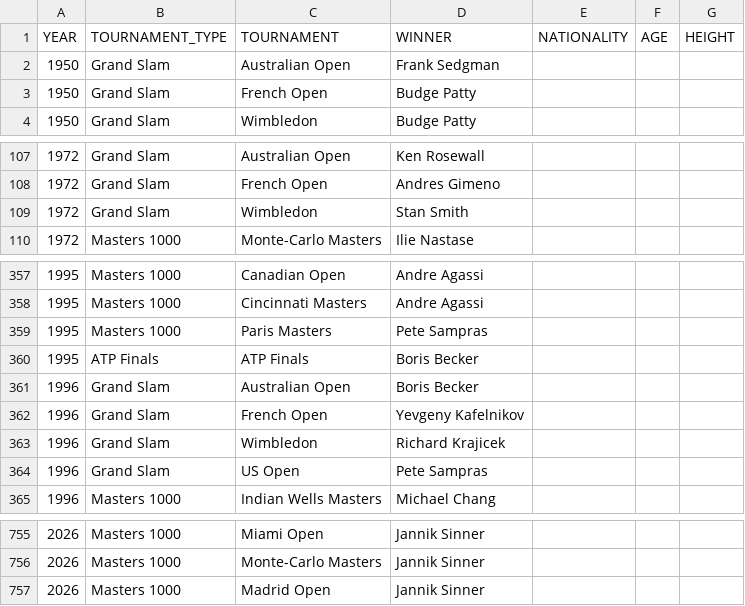
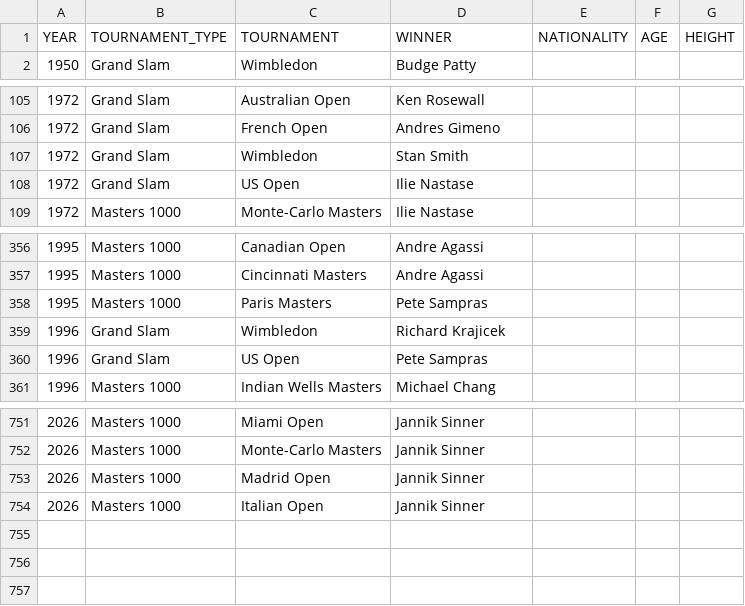
Before and after one commit to NielsMinssen/GrandSlamChampions, a CSV file: data/tennis/scrap_results.csv, drawn as a sheet; only a part is shown, gaps mark what is left out.

```diff
--- a/data/tennis/scrap_results.csv
+++ b/data/tennis/scrap_results.csv
@@ -1,4 +1,2 @@
 YEAR,TOURNAMENT_TYPE,TOURNAMENT,WINNER,NATIONALITY,AGE,HEIGHT
-1950,Grand Slam,Australian Open,Frank Sedgman,
-1950,Grand Slam,French Open,Budge Patty,
 1950,Grand Slam,Wimbledon,Budge Patty,
@@ -109,2 +107,3 @@ YEAR,TOURNAMENT_TYPE,TOURNAMENT,WINNER,NATIONALITY,AGE,HEIGHT
 1972,Grand Slam,Wimbledon,Stan Smith,
+1972,Grand Slam,US Open,Ilie Nastase,
 1972,Masters 1000,Monte-Carlo Masters,Ilie Nastase,
@@ -359,5 +358,2 @@ YEAR,TOURNAMENT_TYPE,TOURNAMENT,WINNER,NATIONALITY,AGE,HEIGHT
 1995,Masters 1000,Paris Masters,Pete Sampras,
-1995,ATP Finals,ATP Finals,Boris Becker,
-1996,Grand Slam,Australian Open,Boris Becker,
-1996,Grand Slam,French Open,Yevgeny Kafelnikov,
 1996,Grand Slam,Wimbledon,Richard Krajicek,
@@ -757 +753,2 @@ YEAR,TOURNAMENT_TYPE,TOURNAMENT,WINNER,NATIONALITY,AGE,HEIGHT
 2026,Masters 1000,Madrid Open,Jannik Sinner,
+2026,Masters 1000,Italian Open,Jannik Sinner,
```
Also changed, not shown: data/tennis/scrap_results_aggregated.csv.
